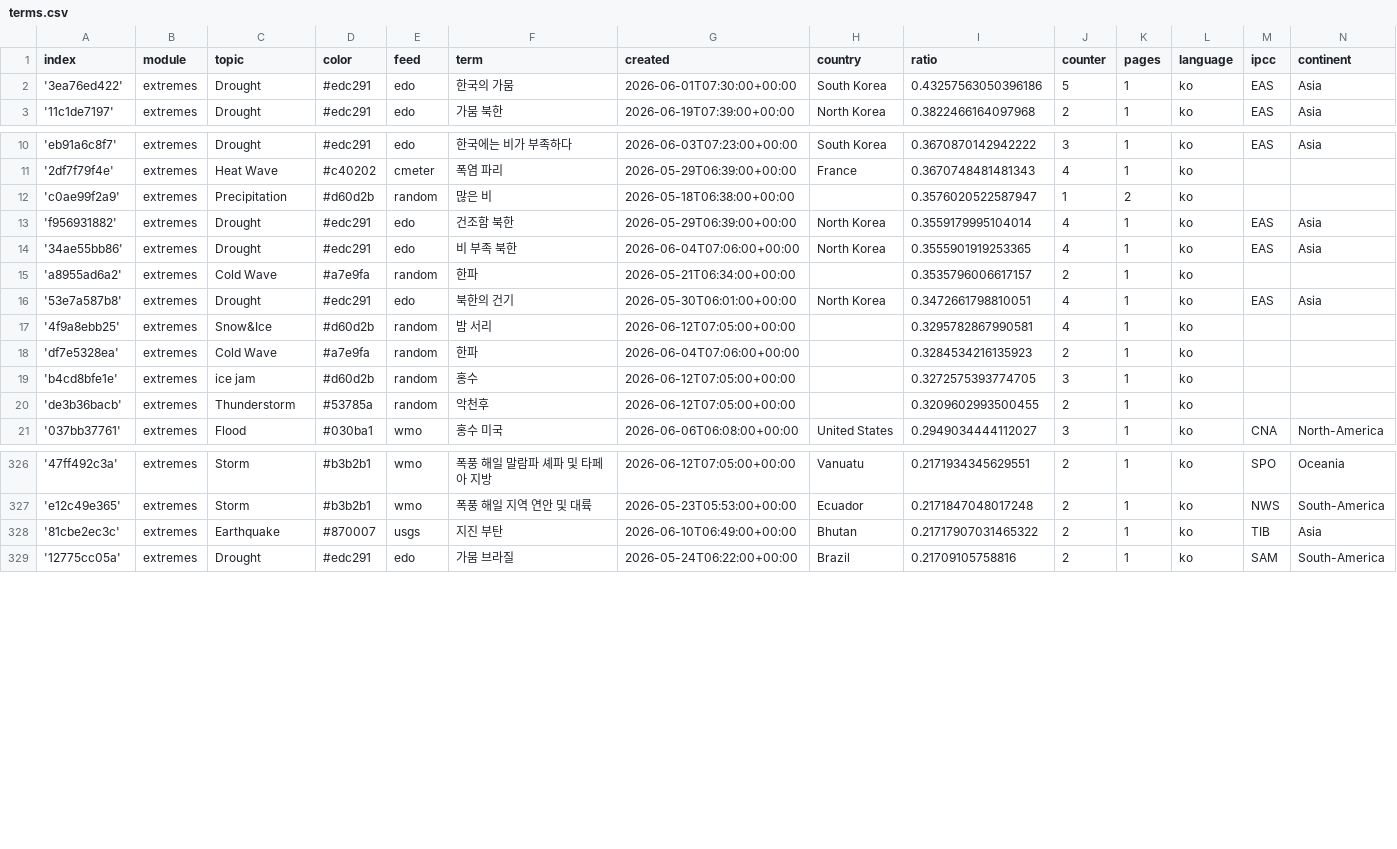
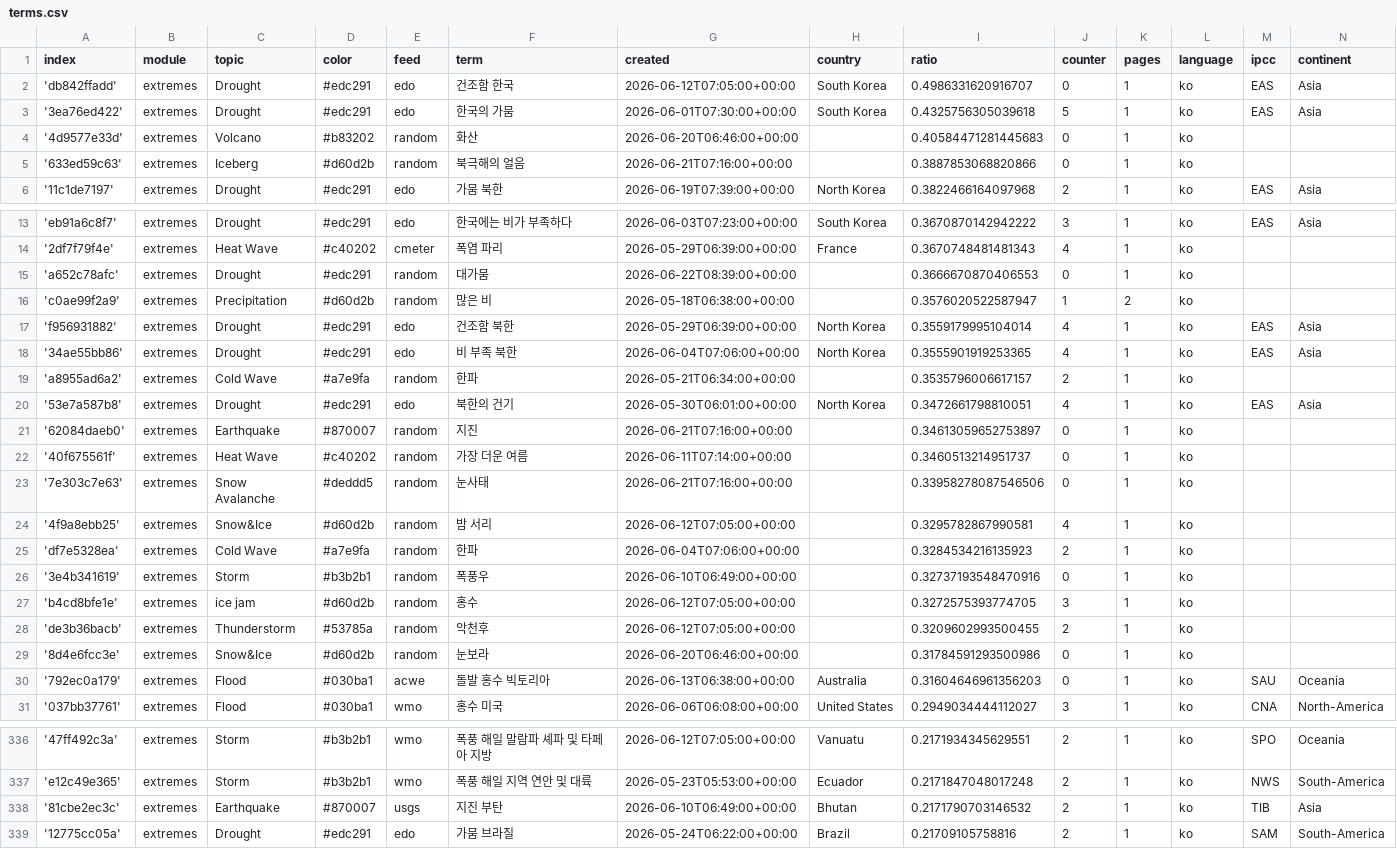
Before and after one commit to kamic-news/koreanExtremes, a CSV file: terms.csv, drawn as a sheet; only a part is shown, gaps mark what is left out; the diff covers the shown part only.

Commit message:
Commit from GitHub Actions (import:0.0)

```diff
--- a/terms.csv
+++ b/terms.csv
@@ -1,3 +1,6 @@
 index,module,topic,color,feed,term,created,country,ratio,counter,pages,language,ipcc,continent
-'3ea76ed422',extremes,Drought,#edc291,edo,한국의 가뭄,2026-06-01T07:30:00+00:00,South Korea,0.43257563050396186,5,1,ko,EAS,Asia
+'db842ffadd',extremes,Drought,#edc291,edo,건조함 한국,2026-06-12T07:05:00+00:00,South Korea,0.4986331620916707,0,1,ko,EAS,Asia
+'3ea76ed422',extremes,Drought,#edc291,edo,한국의 가뭄,2026-06-01T07:30:00+00:00,South Korea,0.4325756305039618,5,1,ko,EAS,Asia
+'4d9577e33d',extremes,Volcano,#b83202,random,화산,2026-06-20T06:46:00+00:00,,0.40584471281445683,0,1,ko,,
+'633ed59c63',extremes,Iceberg,#d60d2b,random,북극해의 얼음,2026-06-21T07:16:00+00:00,,0.3887853068820866,0,1,ko,,
 '11c1de7197',extremes,Drought,#edc291,edo,가뭄 북한,2026-06-19T07:39:00+00:00,North Korea,0.3822466164097968,2,1,ko,EAS,Asia
@@ -11,2 +14,3 @@ index,module,topic,color,feed,term,created,country,ratio,counter,pages,language,
 '2df7f79f4e',extremes,Heat Wave,#c40202,cmeter,폭염 파리,2026-05-29T06:39:00+00:00,France,0.3670748481481343,4,1,ko,,
+'a652c78afc',extremes,Drought,#edc291,random,대가뭄,2026-06-22T08:39:00+00:00,,0.3666670870406553,0,1,ko,,
 'c0ae99f2a9',extremes,Precipitation,#d60d2b,random,많은 비,2026-05-18T06:38:00+00:00,,0.3576020522587947,1,2,ko,,
@@ -16,6 +20,12 @@ index,module,topic,color,feed,term,created,country,ratio,counter,pages,language,
 '53e7a587b8',extremes,Drought,#edc291,edo,북한의 건기,2026-05-30T06:01:00+00:00,North Korea,0.3472661798810051,4,1,ko,EAS,Asia
+'62084daeb0',extremes,Earthquake,#870007,random,지진,2026-06-21T07:16:00+00:00,,0.34613059652753897,0,1,ko,,
+'40f675561f',extremes,Heat Wave,#c40202,random,가장 더운 여름,2026-06-11T07:14:00+00:00,,0.3460513214951737,0,1,ko,,
+'7e303c7e63',extremes,Snow Avalanche,#deddd5,random,눈사태,2026-06-21T07:16:00+00:00,,0.33958278087546506,0,1,ko,,
 '4f9a8ebb25',extremes,Snow&Ice,#d60d2b,random,밤 서리,2026-06-12T07:05:00+00:00,,0.3295782867990581,4,1,ko,,
 'df7e5328ea',extremes,Cold Wave,#a7e9fa,random,한파,2026-06-04T07:06:00+00:00,,0.3284534216135923,2,1,ko,,
+'3e4b341619',extremes,Storm,#b3b2b1,random,폭풍우,2026-06-10T06:49:00+00:00,,0.32737193548470916,0,1,ko,,
 'b4cd8bfe1e',extremes,ice jam,#d60d2b,random,홍수,2026-06-12T07:05:00+00:00,,0.3272575393774705,3,1,ko,,
 'de3b36bacb',extremes,Thunderstorm,#53785a,random,악천후,2026-06-12T07:05:00+00:00,,0.3209602993500455,2,1,ko,,
+'8d4e6fcc3e',extremes,Snow&Ice,#d60d2b,random,눈보라,2026-06-20T06:46:00+00:00,,0.31784591293500986,0,1,ko,,
+'792ec0a179',extremes,Flood,#030ba1,acwe,돌발 홍수 빅토리아,2026-06-13T06:38:00+00:00,Australia,0.31604646961356203,0,1,ko,SAU,Oceania
 '037bb37761',extremes,Flood,#030ba1,wmo,홍수 미국,2026-06-06T06:08:00+00:00,United States,0.2949034444112027,3,1,ko,CNA,North-America
@@ -327,3 +337,3 @@ index,module,topic,color,feed,term,created,country,ratio,counter,pages,language,
 'e12c49e365',extremes,Storm,#b3b2b1,wmo,폭풍 해일 지역 연안 및 대륙,2026-05-23T05:53:00+00:00,Ecuador,0.2171847048017248,2,1,ko,NWS,South-America
-'81cbe2ec3c',extremes,Earthquake,#870007,usgs,지진 부탄,2026-06-10T06:49:00+00:00,Bhutan,0.21717907031465322,2,1,ko,TIB,Asia
+'81cbe2ec3c',extremes,Earthquake,#870007,usgs,지진 부탄,2026-06-10T06:49:00+00:00,Bhutan,0.2171790703146532,2,1,ko,TIB,Asia
 '12775cc05a',extremes,Drought,#edc291,edo,가뭄 브라질,2026-05-24T06:22:00+00:00,Brazil,0.21709105758816,2,1,ko,SAM,South-America
```
Also changed, not shown: 7 edited cells elsewhere in this file.
